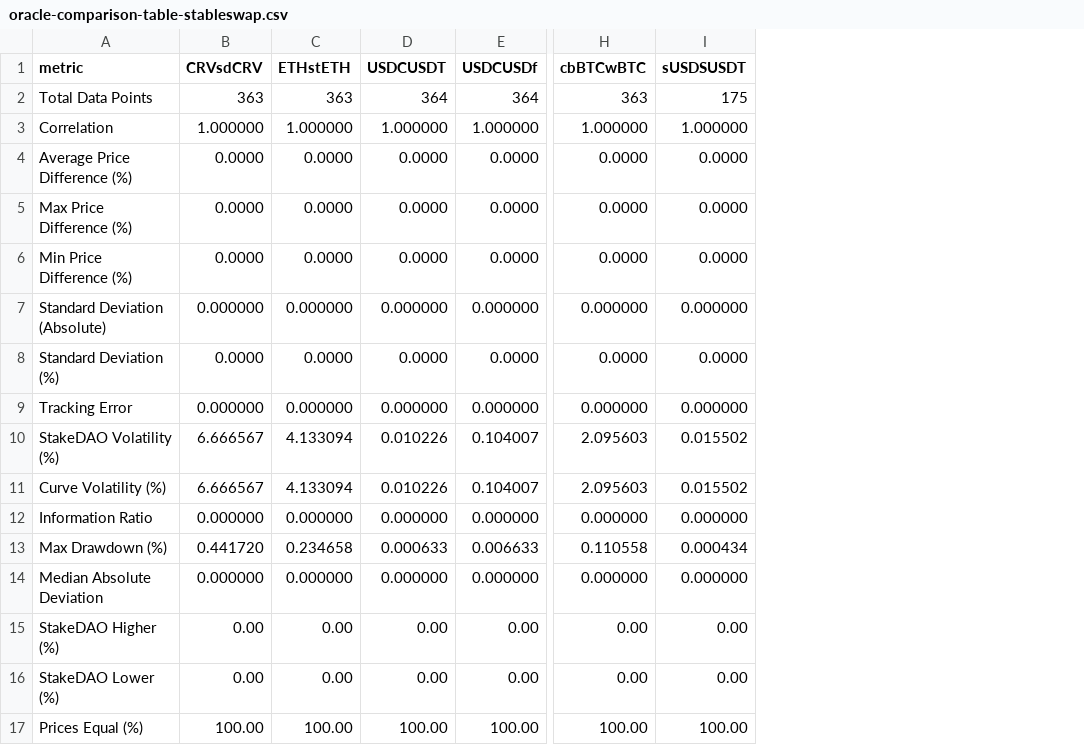
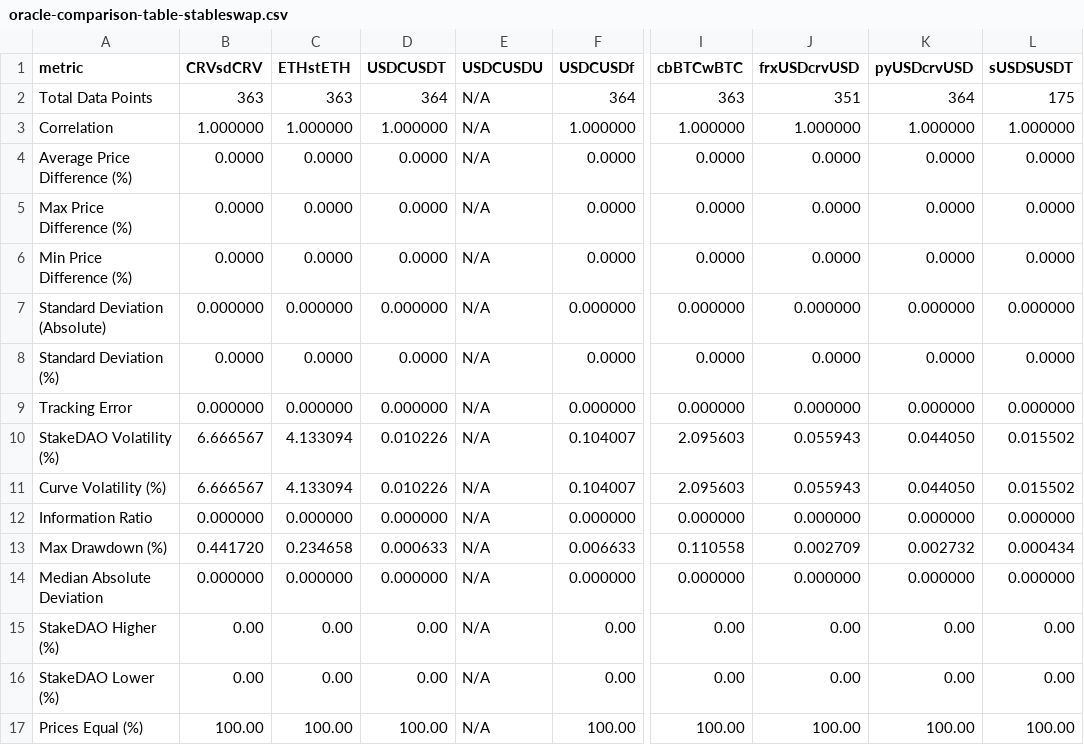
Before and after one commit to stake-dao/oracles-benchmark, a CSV file: assets/csv/oracle-comparison-table-stableswap.csv, drawn as a sheet; only a part is shown, gaps mark what is left out; the diff names each change by its address in the sheet, - before the commit and + after, or states it on an @@ line.

Commit message:
docs: benchmark table updated

```diff
--- a/assets/csv/oracle-comparison-table-stableswap.csv
+++ b/assets/csv/oracle-comparison-table-stableswap.csv
+column E (USDCUSDU), rows 2-17: all N/A
+column J (frxUSDcrvUSD), rows 2-17: 351 | 1.000000 | 0.0000 | 0.0000 | 0.0000 | 0.000000 | 0.0000 | 0.000000 | 0.055943 | 0.055943 | 0.000000 | 0.002709 | 0.000000 | 0.00 | 0.00 | 100.00
+column K (pyUSDcrvUSD), rows 2-17: 364 | 1.000000 | 0.0000 | 0.0000 | 0.0000 | 0.000000 | 0.0000 | 0.000000 | 0.044050 | 0.044050 | 0.000000 | 0.002732 | 0.000000 | 0.00 | 0.00 | 100.00
```
Also changed, not shown: 3 other files.
